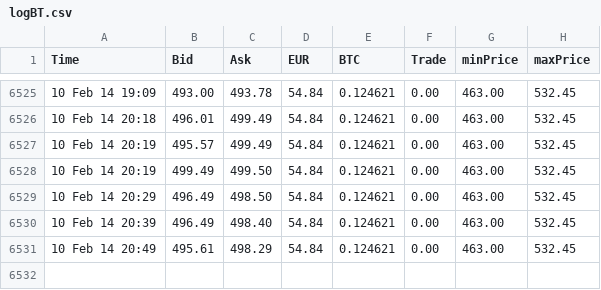
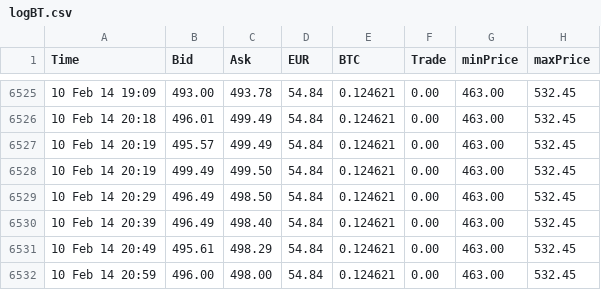
Before and after one commit to phildeutsch/bitbot, a CSV file: data/logBT.csv, drawn as a sheet; only a part is shown, gaps mark what is left out.

```diff
--- a/data/logBT.csv
+++ b/data/logBT.csv
@@ -6531 +6531,2 @@ Time,Bid,Ask,EUR,BTC,Trade,minPrice,maxPrice
 10 Feb 14 20:49,495.61,498.29,54.84,0.124621,0.00,463.00,532.45
+10 Feb 14 20:59,496.00,498.00,54.84,0.124621,0.00,463.00,532.45
```
Also changed, not shown: 5 other files.
